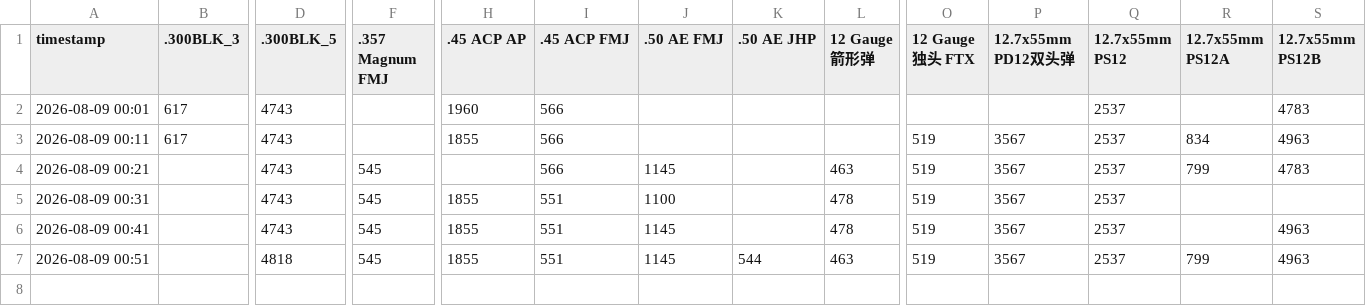
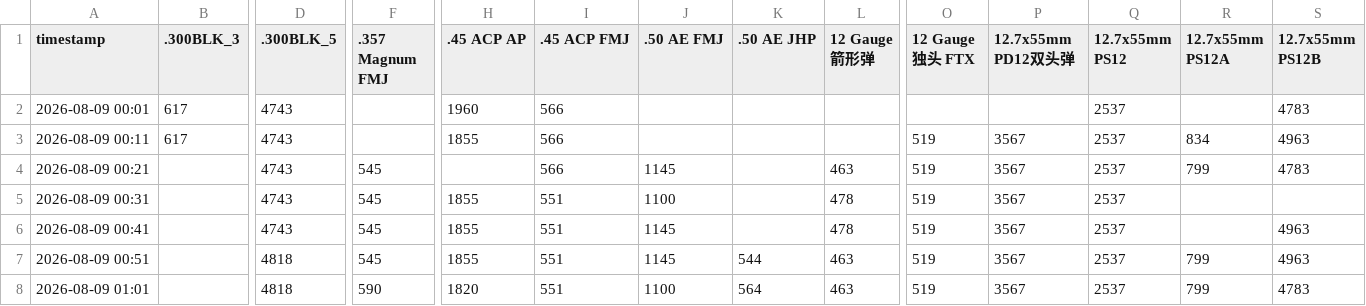
Before and after one commit to minimaxac/delta-ammo-bot, a CSV file: data/2026-08-09.csv, drawn as a sheet; only a part is shown, gaps mark what is left out; rows hold the shown columns only; the diff names each change by its address in the sheet, - before the commit and + after, or states it on an @@ line.

Commit message:
SCF collect 2026-08-09 01:01

```diff
--- a/data/2026-08-09.csv
+++ b/data/2026-08-09.csv
+row 8: 2026-08-09 01:01 |  | 4818 | 590 | 1820 | 551 | 1100 | 564 | 463 | 519 | 3567 | 2537 | 799 | 4783
```
